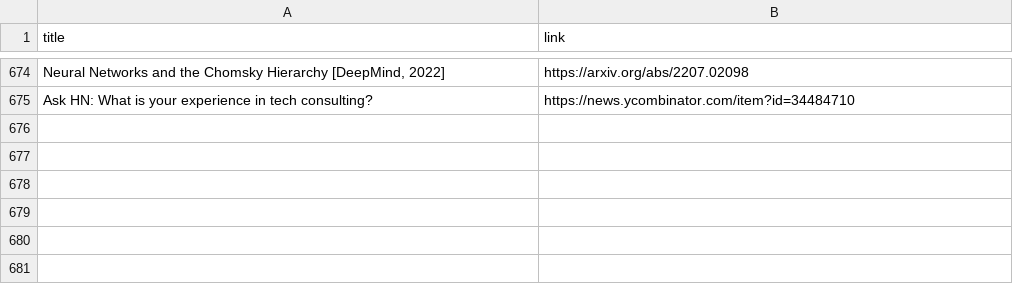
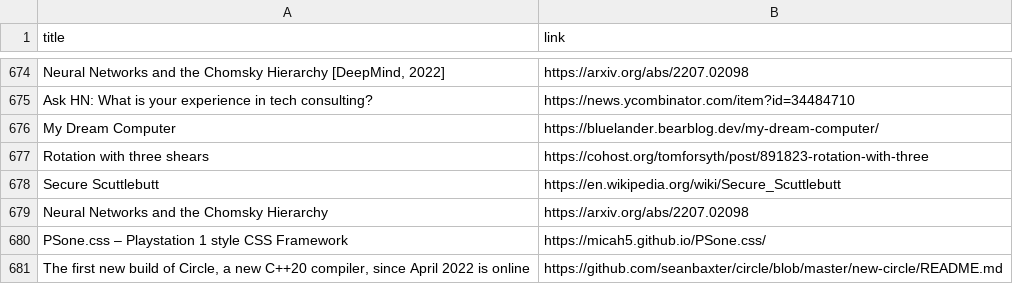
Before and after one commit to yellow-seed/aiit-bigdata-analysis-report2, a CSV file: index_output.csv, drawn as a sheet; only a part is shown, gaps mark what is left out; the diff names each change by its address in the sheet, - before the commit and + after, or states it on an @@ line.

Commit message:
update csv

```diff
--- a/index_output.csv
+++ b/index_output.csv
+row 676: My Dream Computer | https://bluelander.bearblog.dev/my-dream-computer/
+row 677: Rotation with three shears | https://cohost.org/tomforsyth/post/891823-rotation-with-three
+row 678: Secure Scuttlebutt | https://en.wikipedia.org/wiki/Secure_Scuttlebutt
+row 679: Neural Networks and the Chomsky Hierarchy | https://arxiv.org/abs/2207.02098
+row 680: PSone.css – Playstation 1 style CSS Framework | https://micah5.github.io/PSone.css/
+row 681: The first new build of Circle, a new C++20 compiler, since April 2022 is online | https://github.com/seanbaxter/circle/blob/master/new-circle/README.md
```
